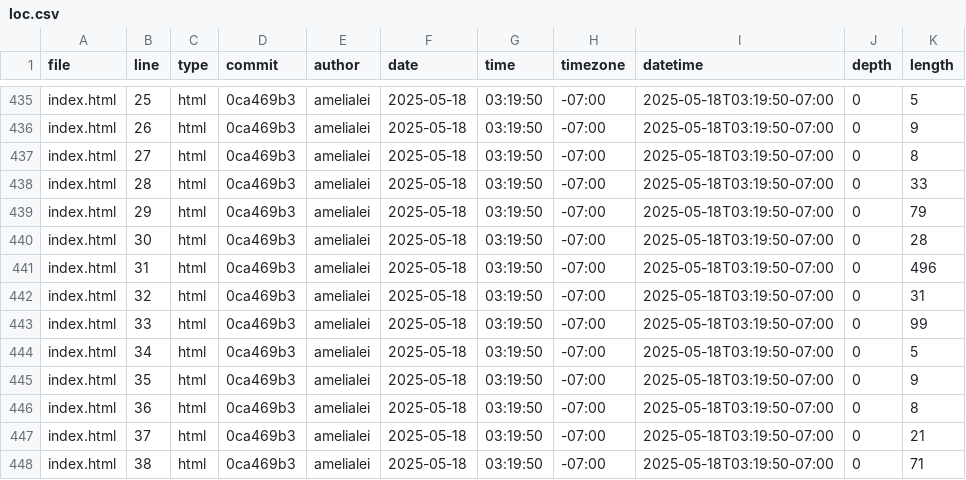
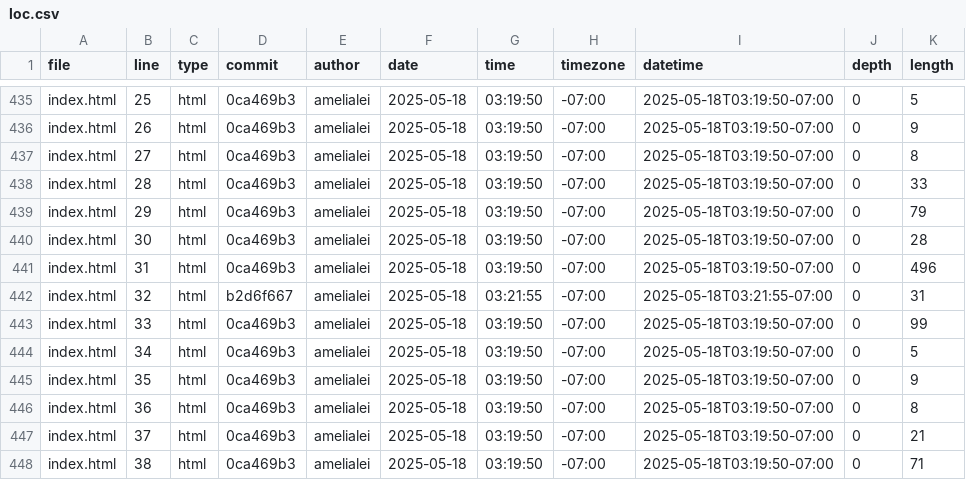
Before and after one commit to amelialei/portfolio, a CSV file: meta/loc.csv, drawn as a sheet; only a part is shown, gaps mark what is left out.

```diff
--- a/meta/loc.csv
+++ b/meta/loc.csv
@@ -441,3 +441,3 @@ index.html,30,html,0ca469b3,amelialei,2025-05-18,03:19:50,-07:00,2025-05-18T03:1
 index.html,31,html,0ca469b3,amelialei,2025-05-18,03:19:50,-07:00,2025-05-18T03:19:50-07:00,0,496
-index.html,32,html,0ca469b3,amelialei,2025-05-18,03:19:50,-07:00,2025-05-18T03:19:50-07:00,0,31
+index.html,32,html,b2d6f667,amelialei,2025-05-18,03:21:55,-07:00,2025-05-18T03:21:55-07:00,0,31
 index.html,33,html,0ca469b3,amelialei,2025-05-18,03:19:50,-07:00,2025-05-18T03:19:50-07:00,0,99
```
